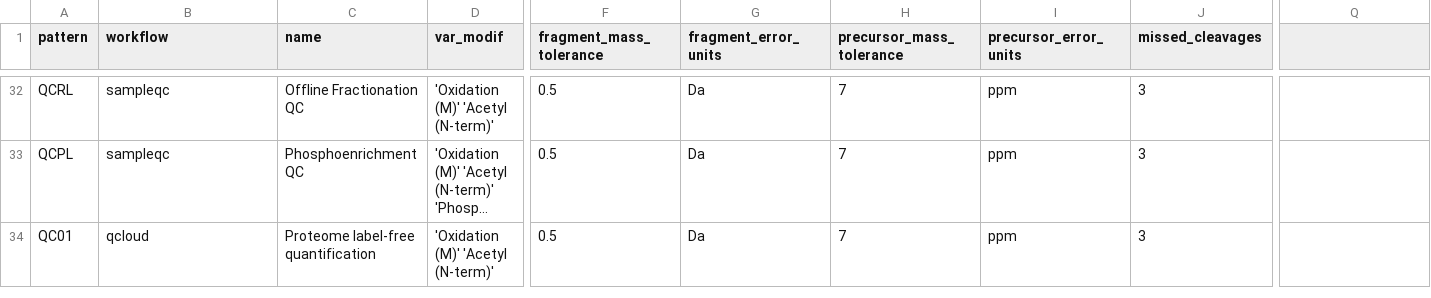
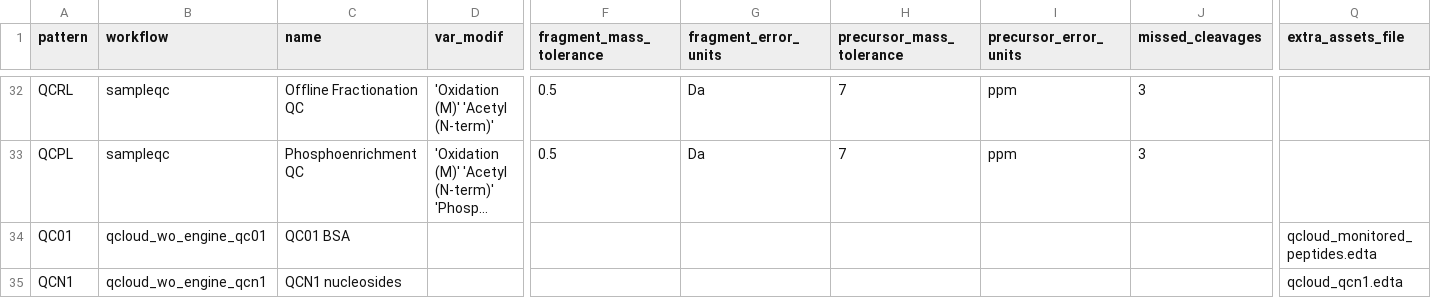
Before and after one commit to proteomicsunitcrg/atlas, a CSV file: assets/crg_methods.csv, drawn as a sheet; only a part is shown, gaps mark what is left out; long unchanged cells end in …; rows hold the shown columns only; the diff covers the shown part only; the diff names each change by its address in the sheet, - before the commit and + after, or states it on an @@ line.

```diff
--- a/assets/crg_methods.csv
+++ b/assets/crg_methods.csv
-Q1: (empty)
+Q1: extra_assets_file
-B34 (workflow): qcloud
+B34 (workflow): qcloud_wo_engine_qc01
-C34 (name): Proteome label-free quantification
+C34 (name): QC01 BSA
-D34 (var_modif): 'Oxidation (M)' 'Acetyl (N-term)'
+D34 (var_modif): (empty)
-F34 (fragment_mass_tolerance): 0.5
+F34 (fragment_mass_tolerance): (empty)
-G34 (fragment_error_units): Da
+G34 (fragment_error_units): (empty)
-H34 (precursor_mass_tolerance): 7
+H34 (precursor_mass_tolerance): (empty)
-I34 (precursor_error_units): ppm
+I34 (precursor_error_units): (empty)
-J34 (missed_cleavages): 3
+J34 (missed_cleavages): (empty)
-Q34 (extra_assets_file): (empty)
+Q34 (extra_assets_file): qcloud_monitored_peptides.edta
+row 35: QCN1 | qcloud_wo_engine_qcn1 | QCN1 nucleosides |  |  |  |  |  |  | qcloud_qcn1.edta
```
Also changed, not shown: 1 edited cell elsewhere in this file, assets/crg_test_params.csv, 11 other files.
